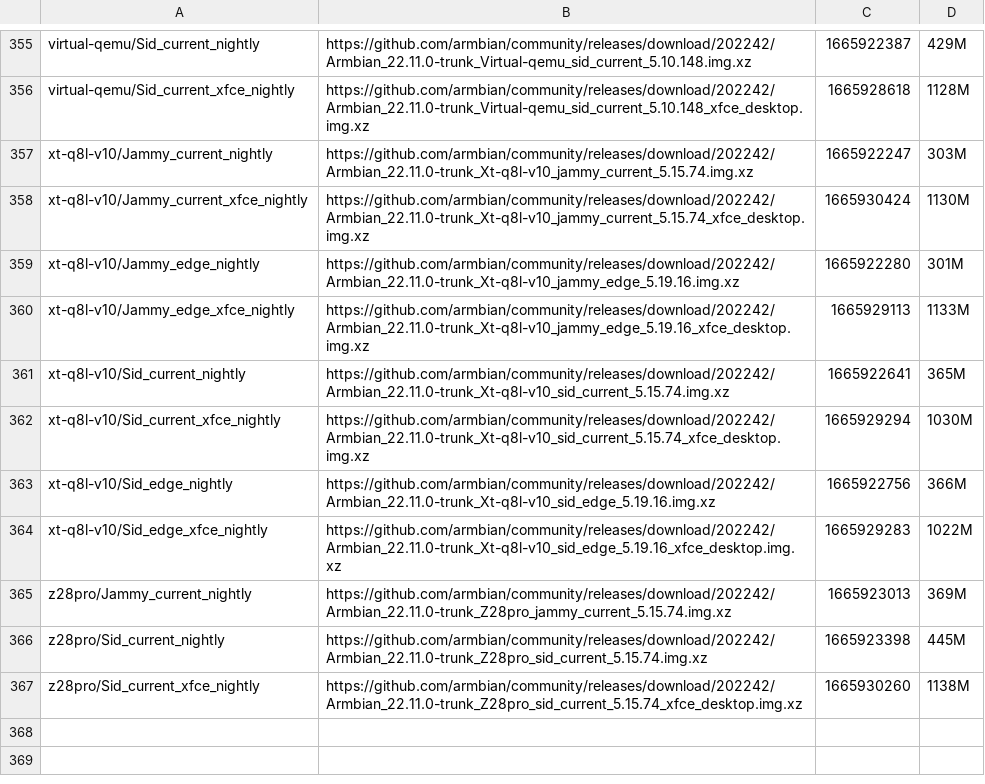
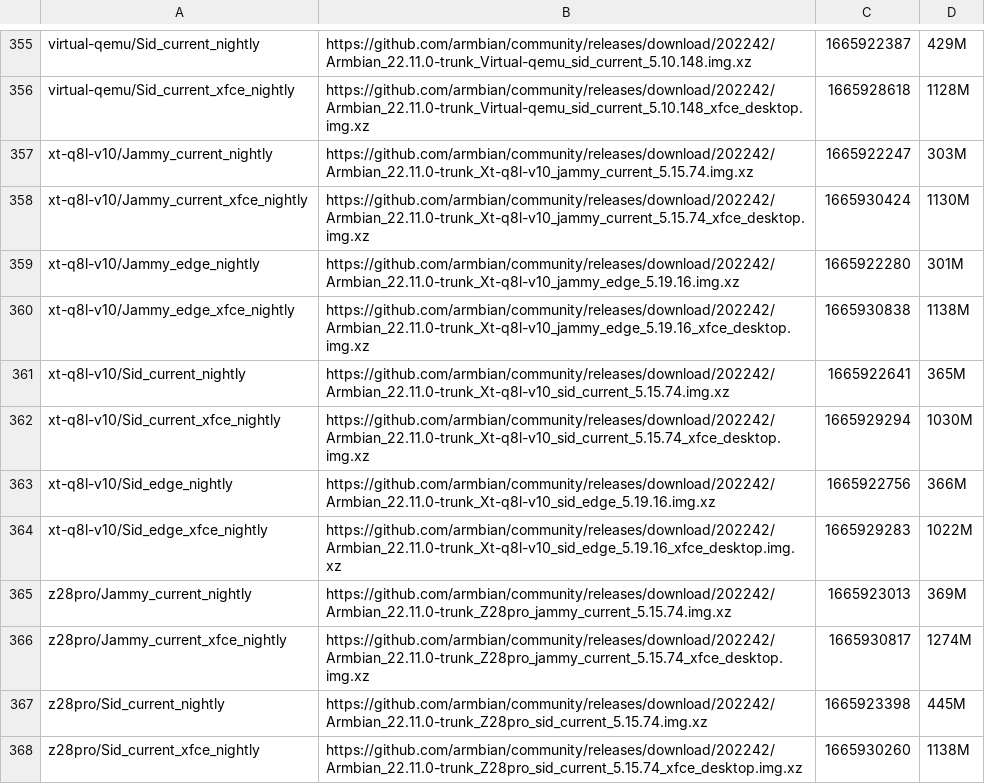
Before and after one commit to armbian/community, a CSV file: data.csv, drawn as a sheet; only a part is shown, gaps mark what is left out.

```diff
--- a/data.csv
+++ b/data.csv
@@ -359,3 +359,3 @@ xt-q8l-v10/Jammy_current_xfce_nightly|https://github.com/armbian/community/relea
 xt-q8l-v10/Jammy_edge_nightly|https://github.com/armbian/community/releases/download/202242/Armbian_22.11.0-trunk_Xt-q8l-v10_jammy_edge_5.19.16.img.xz|1665922280|301M|
-xt-q8l-v10/Jammy_edge_xfce_nightly|https://github.com/armbian/community/releases/download/202242/Armbian_22.11.0-trunk_Xt-q8l-v10_jammy_edge_5.19.16_xfce_desktop.img.xz|1665929113|1133M|
+xt-q8l-v10/Jammy_edge_xfce_nightly|https://github.com/armbian/community/releases/download/202242/Armbian_22.11.0-trunk_Xt-q8l-v10_jammy_edge_5.19.16_xfce_desktop.img.xz|1665930838|1138M|
 xt-q8l-v10/Sid_current_nightly|https://github.com/armbian/community/releases/download/202242/Armbian_22.11.0-trunk_Xt-q8l-v10_sid_current_5.15.74.img.xz|1665922641|365M|
@@ -365,2 +365,3 @@ xt-q8l-v10/Sid_edge_xfce_nightly|https://github.com/armbian/community/releases/d
 z28pro/Jammy_current_nightly|https://github.com/armbian/community/releases/download/202242/Armbian_22.11.0-trunk_Z28pro_jammy_current_5.15.74.img.xz|1665923013|369M|
+z28pro/Jammy_current_xfce_nightly|https://github.com/armbian/community/releases/download/202242/Armbian_22.11.0-trunk_Z28pro_jammy_current_5.15.74_xfce_desktop.img.xz|1665930817|1274M|
 z28pro/Sid_current_nightly|https://github.com/armbian/community/releases/download/202242/Armbian_22.11.0-trunk_Z28pro_sid_current_5.15.74.img.xz|1665923398|445M|
```
Also changed, not shown: 1 other file.
